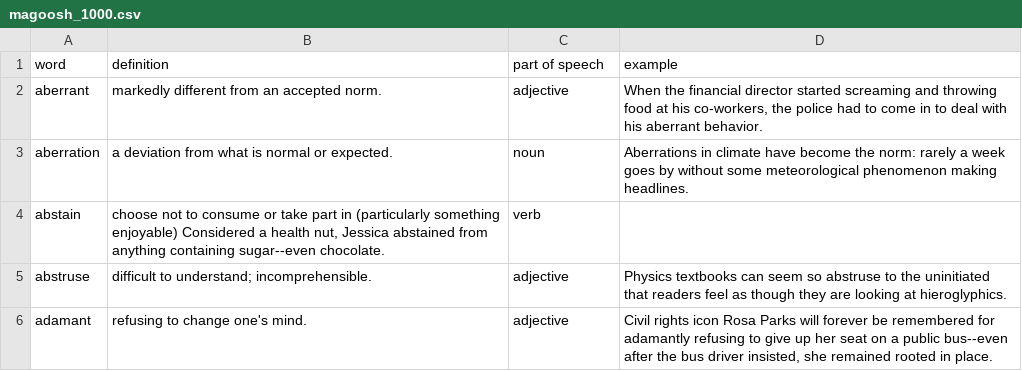
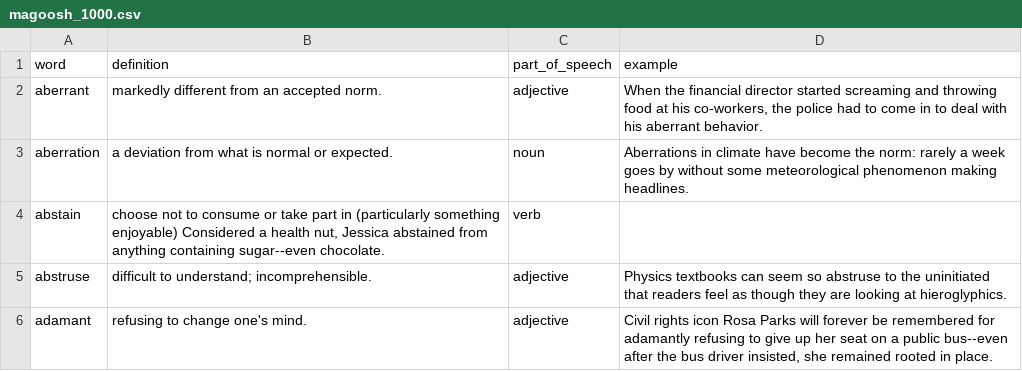
Before and after one commit to TeamVocat/Vocat, a CSV file: VocatProject/vocabWords/magoosh_1000.csv, drawn as a sheet; only a part is shown.

Commit message:
fixed learning page to show specific example

```diff
--- a/VocatProject/vocabWords/magoosh_1000.csv
+++ b/VocatProject/vocabWords/magoosh_1000.csv
@@ -1,2 +1,2 @@
-word,definition,part of speech,example
+word,definition,part_of_speech,example
 aberrant,markedly different from an accepted norm.,adjective,"When the financial director started screaming and throwing food at his co-workers, the police had to come in to deal with his aberrant behavior."
```
Also changed, not shown: 7 other files.
